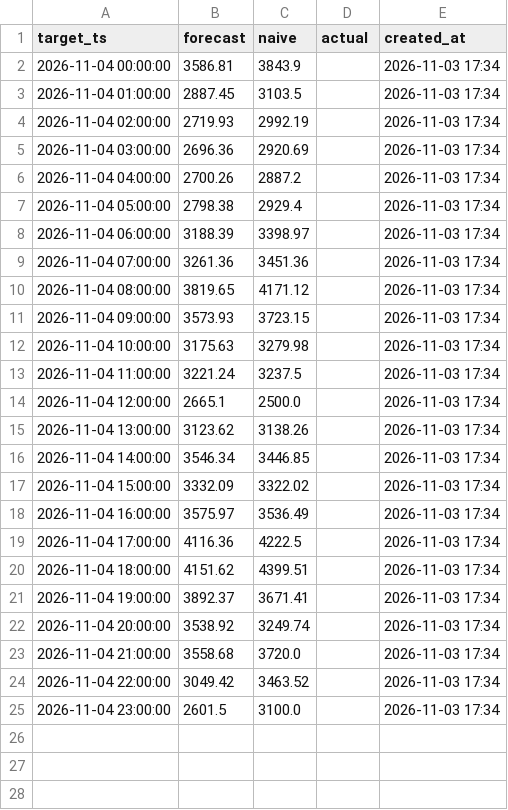
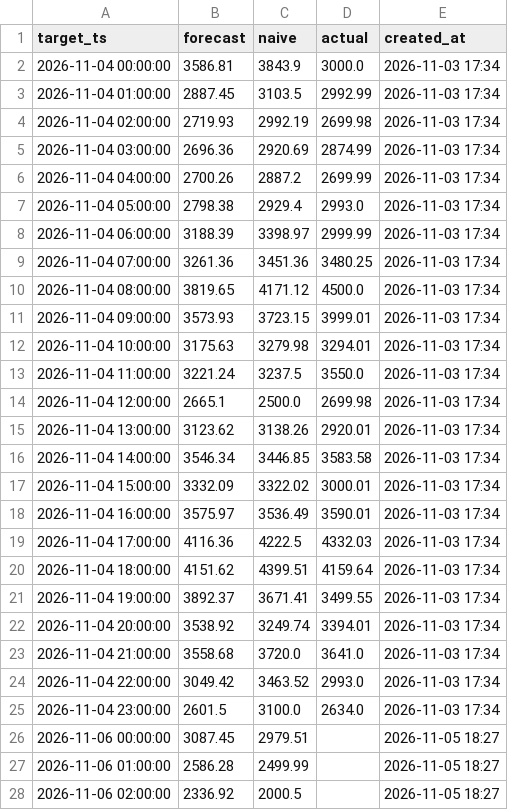
Before and after one commit to dgknsrdr/electricity-price-forecaster, a CSV file: forecasts/forecasts.csv, drawn as a sheet; only a part is shown; the diff covers the shown part only.

Commit message:
Daily forecast 2026-11-05

```diff
--- a/forecasts/forecasts.csv
+++ b/forecasts/forecasts.csv
@@ -1,25 +1,28 @@
 target_ts,forecast,naive,actual,created_at
-2026-11-04 00:00:00,3586.81,3843.9,,2026-11-03 17:34
-2026-11-04 01:00:00,2887.45,3103.5,,2026-11-03 17:34
-2026-11-04 02:00:00,2719.93,2992.19,,2026-11-03 17:34
-2026-11-04 03:00:00,2696.36,2920.69,,2026-11-03 17:34
-2026-11-04 04:00:00,2700.26,2887.2,,2026-11-03 17:34
-2026-11-04 05:00:00,2798.38,2929.4,,2026-11-03 17:34
-2026-11-04 06:00:00,3188.39,3398.97,,2026-11-03 17:34
-2026-11-04 07:00:00,3261.36,3451.36,,2026-11-03 17:34
-2026-11-04 08:00:00,3819.65,4171.12,,2026-11-03 17:34
-2026-11-04 09:00:00,3573.93,3723.15,,2026-11-03 17:34
-2026-11-04 10:00:00,3175.63,3279.98,,2026-11-03 17:34
-2026-11-04 11:00:00,3221.24,3237.5,,2026-11-03 17:34
-2026-11-04 12:00:00,2665.1,2500.0,,2026-11-03 17:34
-2026-11-04 13:00:00,3123.62,3138.26,,2026-11-03 17:34
-2026-11-04 14:00:00,3546.34,3446.85,,2026-11-03 17:34
-2026-11-04 15:00:00,3332.09,3322.02,,2026-11-03 17:34
-2026-11-04 16:00:00,3575.97,3536.49,,2026-11-03 17:34
-2026-11-04 17:00:00,4116.36,4222.5,,2026-11-03 17:34
-2026-11-04 18:00:00,4151.62,4399.51,,2026-11-03 17:34
-2026-11-04 19:00:00,3892.37,3671.41,,2026-11-03 17:34
-2026-11-04 20:00:00,3538.92,3249.74,,2026-11-03 17:34
-2026-11-04 21:00:00,3558.68,3720.0,,2026-11-03 17:34
-2026-11-04 22:00:00,3049.42,3463.52,,2026-11-03 17:34
-2026-11-04 23:00:00,2601.5,3100.0,,2026-11-03 17:34
+2026-11-04 00:00:00,3586.81,3843.9,3000.0,2026-11-03 17:34
+2026-11-04 01:00:00,2887.45,3103.5,2992.99,2026-11-03 17:34
+2026-11-04 02:00:00,2719.93,2992.19,2699.98,2026-11-03 17:34
+2026-11-04 03:00:00,2696.36,2920.69,2874.99,2026-11-03 17:34
+2026-11-04 04:00:00,2700.26,2887.2,2699.99,2026-11-03 17:34
+2026-11-04 05:00:00,2798.38,2929.4,2993.0,2026-11-03 17:34
+2026-11-04 06:00:00,3188.39,3398.97,2999.99,2026-11-03 17:34
+2026-11-04 07:00:00,3261.36,3451.36,3480.25,2026-11-03 17:34
+2026-11-04 08:00:00,3819.65,4171.12,4500.0,2026-11-03 17:34
+2026-11-04 09:00:00,3573.93,3723.15,3999.01,2026-11-03 17:34
+2026-11-04 10:00:00,3175.63,3279.98,3294.01,2026-11-03 17:34
+2026-11-04 11:00:00,3221.24,3237.5,3550.0,2026-11-03 17:34
+2026-11-04 12:00:00,2665.1,2500.0,2699.98,2026-11-03 17:34
+2026-11-04 13:00:00,3123.62,3138.26,2920.01,2026-11-03 17:34
+2026-11-04 14:00:00,3546.34,3446.85,3583.58,2026-11-03 17:34
+2026-11-04 15:00:00,3332.09,3322.02,3000.01,2026-11-03 17:34
+2026-11-04 16:00:00,3575.97,3536.49,3590.01,2026-11-03 17:34
+2026-11-04 17:00:00,4116.36,4222.5,4332.03,2026-11-03 17:34
+2026-11-04 18:00:00,4151.62,4399.51,4159.64,2026-11-03 17:34
+2026-11-04 19:00:00,3892.37,3671.41,3499.55,2026-11-03 17:34
+2026-11-04 20:00:00,3538.92,3249.74,3394.01,2026-11-03 17:34
+2026-11-04 21:00:00,3558.68,3720.0,3641.0,2026-11-03 17:34
+2026-11-04 22:00:00,3049.42,3463.52,2993.0,2026-11-03 17:34
+2026-11-04 23:00:00,2601.5,3100.0,2634.0,2026-11-03 17:34
+2026-11-06 00:00:00,3087.45,2979.51,,2026-11-05 18:27
+2026-11-06 01:00:00,2586.28,2499.99,,2026-11-05 18:27
+2026-11-06 02:00:00,2336.92,2000.5,,2026-11-05 18:27
```
Also changed, not shown: 21 added rows elsewhere in this file.
